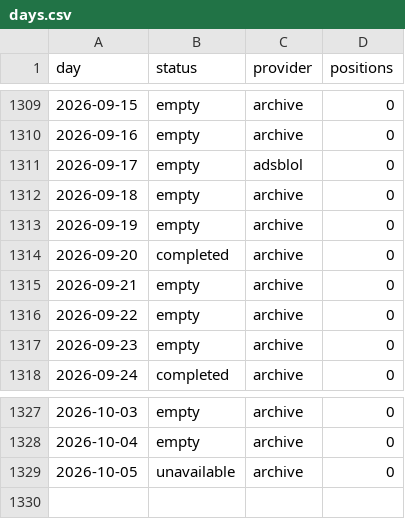
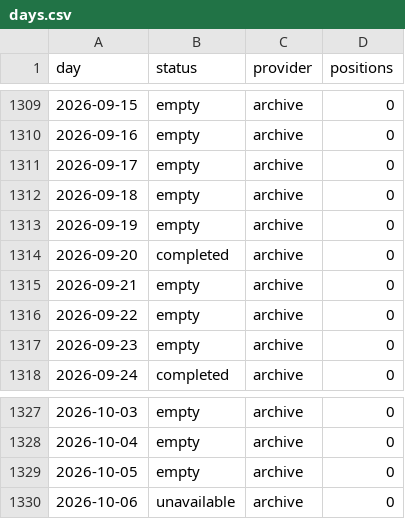
Before and after one commit to peterridzon/lietadielka, a CSV file: data/observations/505c06/days.csv, drawn as a sheet; only a part is shown, gaps mark what is left out.

Commit message:
data: doplnenie histórie 2026-10-06

```diff
--- a/data/observations/505c06/days.csv
+++ b/data/observations/505c06/days.csv
@@ -1310,3 +1310,3 @@ day,status,provider,positions
 2026-09-16,empty,archive,0
-2026-09-17,empty,adsblol,0
+2026-09-17,empty,archive,0
 2026-09-18,empty,archive,0
@@ -1328,2 +1328,3 @@ day,status,provider,positions
 2026-10-04,empty,archive,0
-2026-10-05,unavailable,archive,0
+2026-10-05,empty,archive,0
+2026-10-06,unavailable,archive,0
```
Also changed, not shown: data/observations/505c07/days.csv, data/observations/505c09/days.csv, 2 other files.
